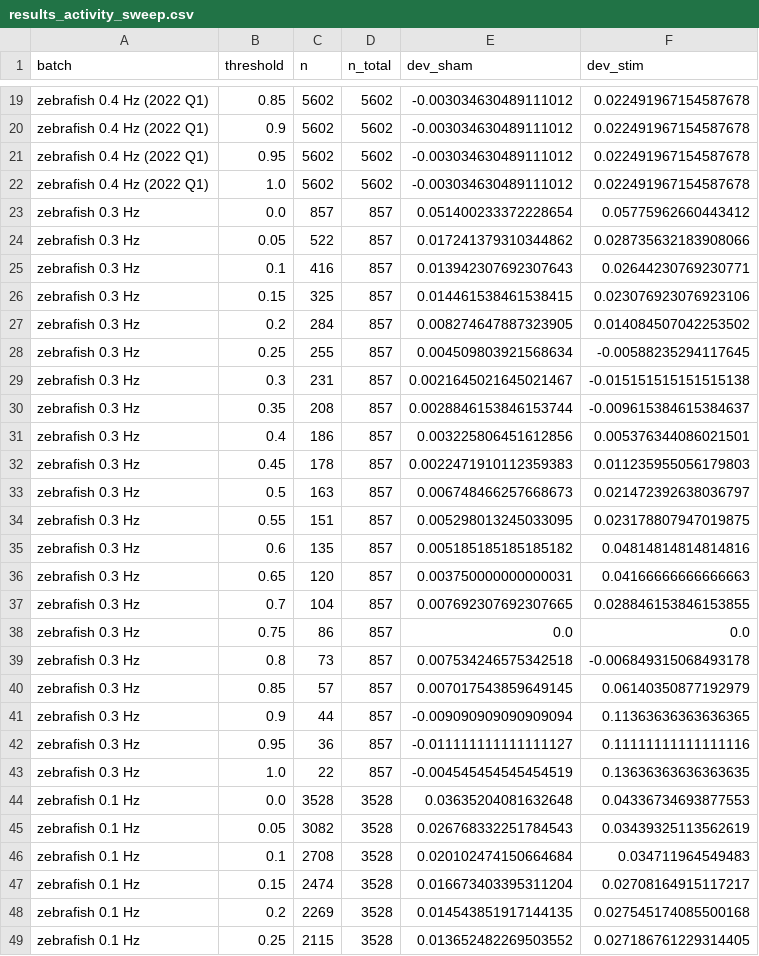
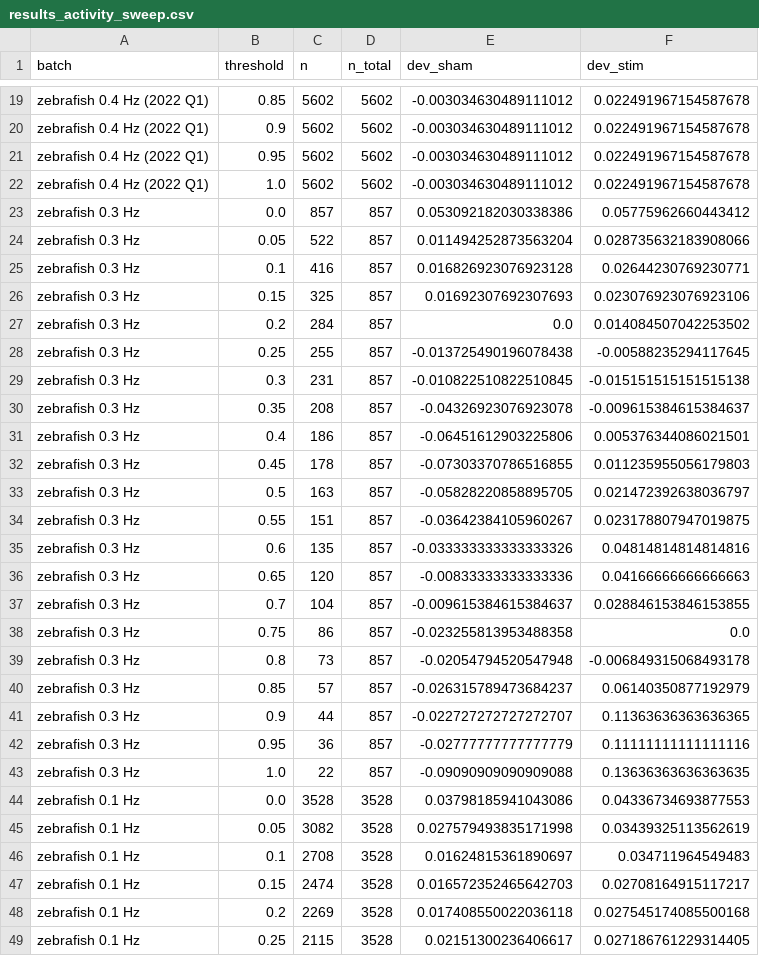
Before and after one commit to danielpollak/magnet-search, a CSV file: docs/nfc_finite_sample_bias/results_activity_sweep.csv, drawn as a sheet; only a part is shown, gaps mark what is left out; the diff covers the shown part only.

```diff
--- a/docs/nfc_finite_sample_bias/results_activity_sweep.csv
+++ b/docs/nfc_finite_sample_bias/results_activity_sweep.csv
@@ -22,28 +22,28 @@ zebrafish 0.4 Hz (2022 Q1),0.95,5602,5602,-0.003034630489111012,0.02249196715458
 zebrafish 0.4 Hz (2022 Q1),1.0,5602,5602,-0.003034630489111012,0.022491967154587678
-zebrafish 0.3 Hz,0.0,857,857,0.051400233372228654,0.05775962660443412
-zebrafish 0.3 Hz,0.05,522,857,0.017241379310344862,0.028735632183908066
-zebrafish 0.3 Hz,0.1,416,857,0.013942307692307643,0.02644230769230771
-zebrafish 0.3 Hz,0.15,325,857,0.014461538461538415,0.023076923076923106
-zebrafish 0.3 Hz,0.2,284,857,0.008274647887323905,0.014084507042253502
-zebrafish 0.3 Hz,0.25,255,857,0.004509803921568634,-0.00588235294117645
-zebrafish 0.3 Hz,0.3,231,857,0.0021645021645021467,-0.015151515151515138
-zebrafish 0.3 Hz,0.35,208,857,0.0028846153846153744,-0.009615384615384637
-zebrafish 0.3 Hz,0.4,186,857,0.003225806451612856,0.005376344086021501
-zebrafish 0.3 Hz,0.45,178,857,0.0022471910112359383,0.011235955056179803
-zebrafish 0.3 Hz,0.5,163,857,0.006748466257668673,0.021472392638036797
-zebrafish 0.3 Hz,0.55,151,857,0.005298013245033095,0.023178807947019875
-zebrafish 0.3 Hz,0.6,135,857,0.005185185185185182,0.04814814814814816
-zebrafish 0.3 Hz,0.65,120,857,0.003750000000000031,0.04166666666666663
-zebrafish 0.3 Hz,0.7,104,857,0.007692307692307665,0.028846153846153855
-zebrafish 0.3 Hz,0.75,86,857,0.0,0.0
-zebrafish 0.3 Hz,0.8,73,857,0.007534246575342518,-0.006849315068493178
-zebrafish 0.3 Hz,0.85,57,857,0.007017543859649145,0.06140350877192979
-zebrafish 0.3 Hz,0.9,44,857,-0.009090909090909094,0.11363636363636365
-zebrafish 0.3 Hz,0.95,36,857,-0.011111111111111127,0.11111111111111116
-zebrafish 0.3 Hz,1.0,22,857,-0.004545454545454519,0.13636363636363635
-zebrafish 0.1 Hz,0.0,3528,3528,0.03635204081632648,0.04336734693877553
-zebrafish 0.1 Hz,0.05,3082,3528,0.026768332251784543,0.03439325113562619
-zebrafish 0.1 Hz,0.1,2708,3528,0.020102474150664684,0.034711964549483
-zebrafish 0.1 Hz,0.15,2474,3528,0.016673403395311204,0.02708164915117217
-zebrafish 0.1 Hz,0.2,2269,3528,0.014543851917144135,0.027545174085500168
-zebrafish 0.1 Hz,0.25,2115,3528,0.013652482269503552,0.027186761229314405
+zebrafish 0.3 Hz,0.0,857,857,0.053092182030338386,0.05775962660443412
+zebrafish 0.3 Hz,0.05,522,857,0.011494252873563204,0.028735632183908066
+zebrafish 0.3 Hz,0.1,416,857,0.016826923076923128,0.02644230769230771
+zebrafish 0.3 Hz,0.15,325,857,0.01692307692307693,0.023076923076923106
+zebrafish 0.3 Hz,0.2,284,857,0.0,0.014084507042253502
+zebrafish 0.3 Hz,0.25,255,857,-0.013725490196078438,-0.00588235294117645
+zebrafish 0.3 Hz,0.3,231,857,-0.010822510822510845,-0.015151515151515138
+zebrafish 0.3 Hz,0.35,208,857,-0.04326923076923078,-0.009615384615384637
+zebrafish 0.3 Hz,0.4,186,857,-0.06451612903225806,0.005376344086021501
+zebrafish 0.3 Hz,0.45,178,857,-0.07303370786516855,0.011235955056179803
+zebrafish 0.3 Hz,0.5,163,857,-0.05828220858895705,0.021472392638036797
+zebrafish 0.3 Hz,0.55,151,857,-0.03642384105960267,0.023178807947019875
+zebrafish 0.3 Hz,0.6,135,857,-0.033333333333333326,0.04814814814814816
+zebrafish 0.3 Hz,0.65,120,857,-0.00833333333333336,0.04166666666666663
+zebrafish 0.3 Hz,0.7,104,857,-0.009615384615384637,0.028846153846153855
+zebrafish 0.3 Hz,0.75,86,857,-0.023255813953488358,0.0
+zebrafish 0.3 Hz,0.8,73,857,-0.02054794520547948,-0.006849315068493178
+zebrafish 0.3 Hz,0.85,57,857,-0.026315789473684237,0.06140350877192979
+zebrafish 0.3 Hz,0.9,44,857,-0.022727272727272707,0.11363636363636365
+zebrafish 0.3 Hz,0.95,36,857,-0.02777777777777779,0.11111111111111116
+zebrafish 0.3 Hz,1.0,22,857,-0.09090909090909088,0.13636363636363635
+zebrafish 0.1 Hz,0.0,3528,3528,0.03798185941043086,0.04336734693877553
+zebrafish 0.1 Hz,0.05,3082,3528,0.027579493835171998,0.03439325113562619
+zebrafish 0.1 Hz,0.1,2708,3528,0.01624815361890697,0.034711964549483
+zebrafish 0.1 Hz,0.15,2474,3528,0.016572352465642703,0.02708164915117217
+zebrafish 0.1 Hz,0.2,2269,3528,0.017408550022036118,0.027545174085500168
+zebrafish 0.1 Hz,0.25,2115,3528,0.02151300236406617,0.027186761229314405
```
Also changed, not shown: 36 edited cells elsewhere in this file.
